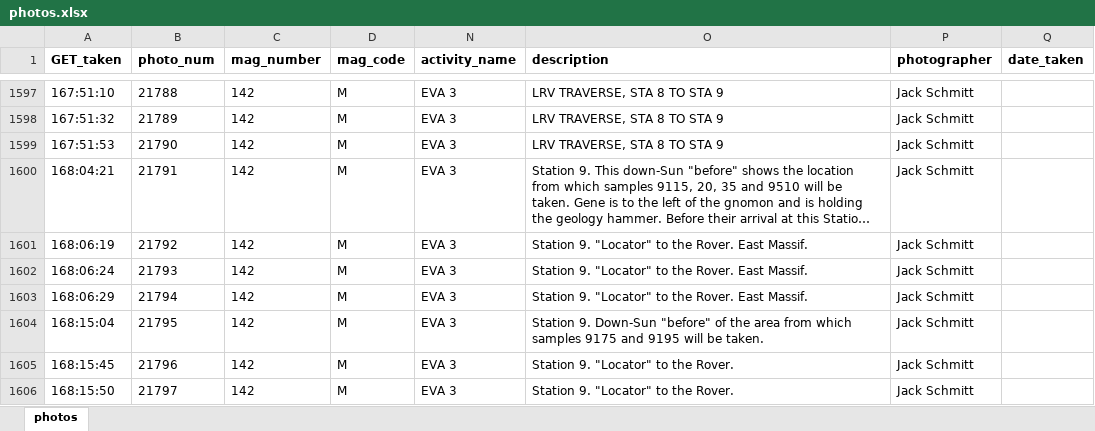
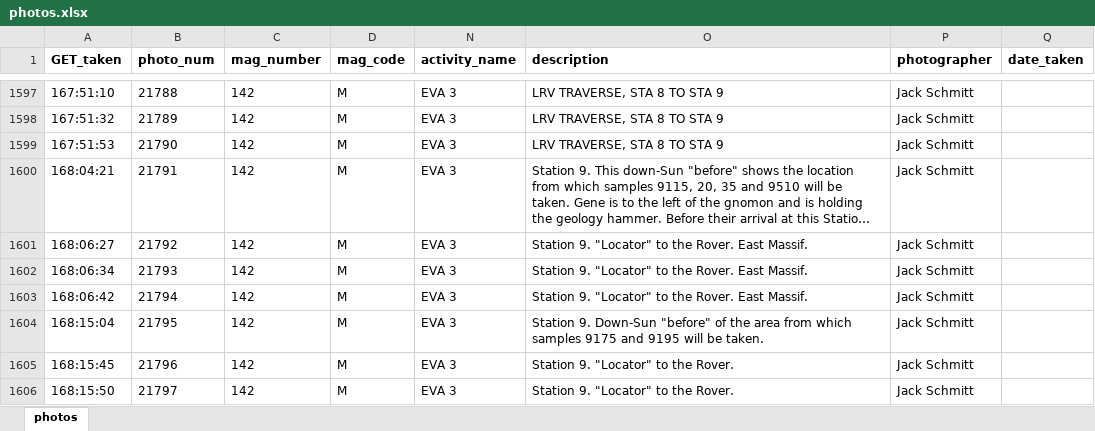
Before and after one commit to bfeist/Apollo17, an Excel workbook: MISSION_DATA/photos.xlsx, sheet photos, drawn as a sheet; only a part is shown, gaps mark what is left out; long unchanged cells end in …; values as stored, in another font and other column widths than the file's, no borders; the diff names each change by its address in the sheet, - before the commit and + after, or states it on an @@ line.

Commit message:
Small photo timing and transcript corrections

```diff
--- a/MISSION_DATA/photos.xlsx (sheet photos)
+++ b/MISSION_DATA/photos.xlsx (sheet photos)
-A1601 (GET_taken): 168:06:19
+A1601 (GET_taken): 168:06:27
-A1602 (GET_taken): 168:06:24
+A1602 (GET_taken): 168:06:34
-A1603 (GET_taken): 168:06:29
+A1603 (GET_taken): 168:06:42
```
Also changed, not shown: 4 other files.
